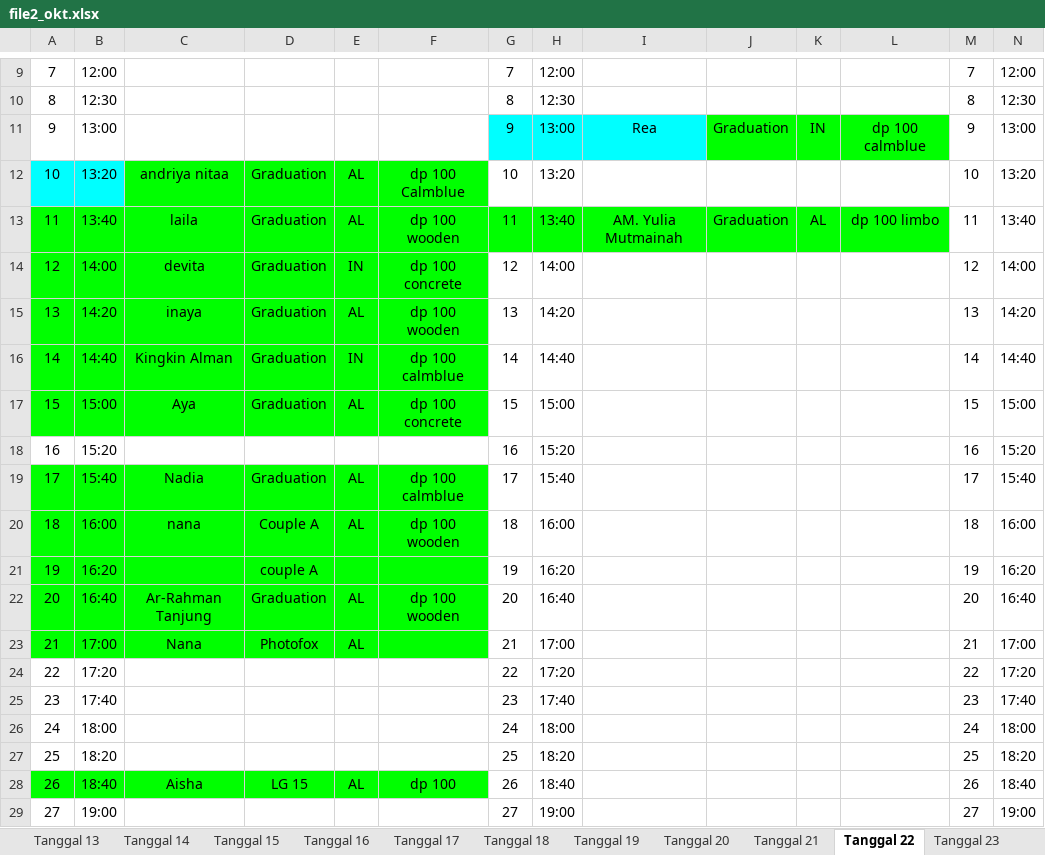
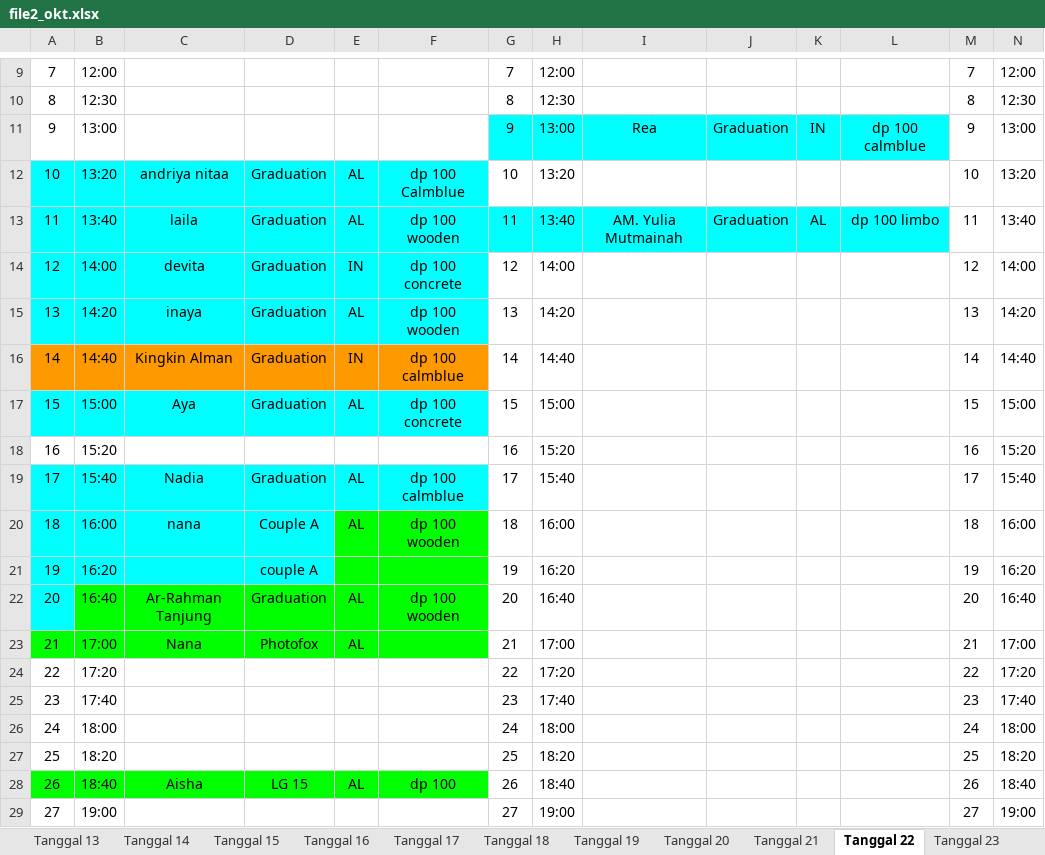
Before and after one commit to whynunuu/FoxeStudio, an Excel workbook: file2_okt.xlsx, sheet Tanggal 22, drawn as a sheet; only a part is shown, gaps mark what is left out; values as stored, in another font and other column widths than the file's, no borders; charts and pictures not drawn; the diff names each change by its address in the sheet, - before the commit and + after, or states it on an @@ line.

```diff
--- a/file2_okt.xlsx (sheet Tanggal 22)
+++ b/file2_okt.xlsx (sheet Tanggal 22)
-J11:L11 fill: #00FF00
+J11:L11 fill: #00FFFF
-C12:F12 fill: #00FF00
+C12:F12 fill: #00FFFF
-A13:L13 fill: #00FF00
+A13:L13 fill: #00FFFF
-A14:F15 fill: #00FF00
+A14:F15 fill: #00FFFF
-A16:F16 fill: #00FF00
+A16:F16 fill: #FF9900
-A17:F17 fill: #00FF00
+A17:F17 fill: #00FFFF
-A19:F19 fill: #00FF00
+A19:F19 fill: #00FFFF
-A20:D21 fill: #00FF00
+A20:D21 fill: #00FFFF
-A22 fill: #00FF00
+A22 fill: #00FFFF
```
Also changed, not shown: file1_okt.xlsm, file2.xlsx, 3 other files.
